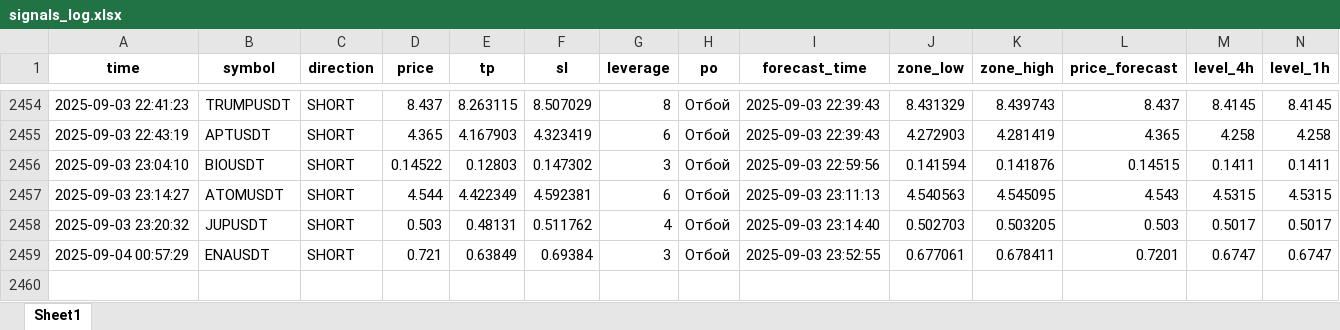
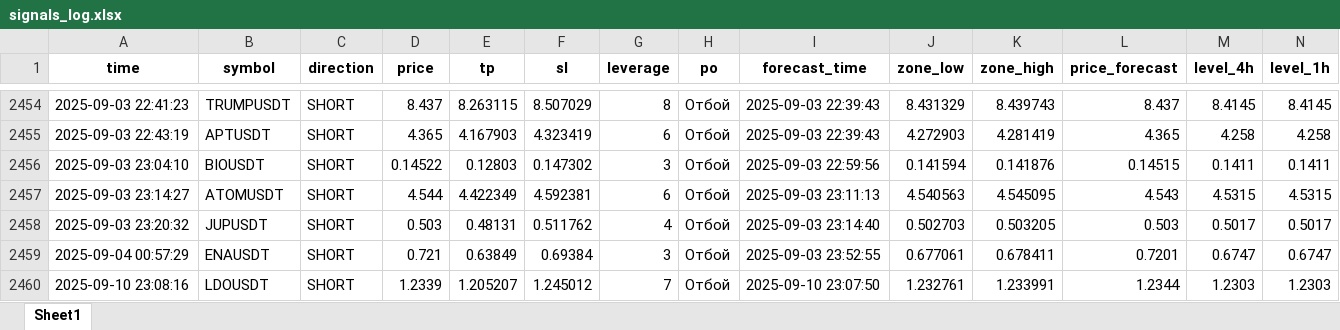
Before and after one commit to Toevich/crypto-signals, an Excel workbook: signals_log.xlsx, sheet Sheet1, drawn as a sheet; only a part is shown, gaps mark what is left out; values as stored, in another font and other column widths than the file's, no borders; rows hold the shown columns only; the diff names each change by its address in the sheet, - before the commit and + after, or states it on an @@ line.

Commit message:
Добавлен сигнал LDOUSDT (SHORT)

```diff
--- a/signals_log.xlsx (sheet Sheet1)
+++ b/signals_log.xlsx (sheet Sheet1)
+row 2460: 2025-09-10 23:08:16 | LDOUSDT | SHORT | 1.2339 | 1.205207 | 1.245012 | 7 | Отбой | 2025-09-10 23:07:50 | 1.232761 | 1.233991 | 1.2344 | 1.2303 | 1.2303
```
